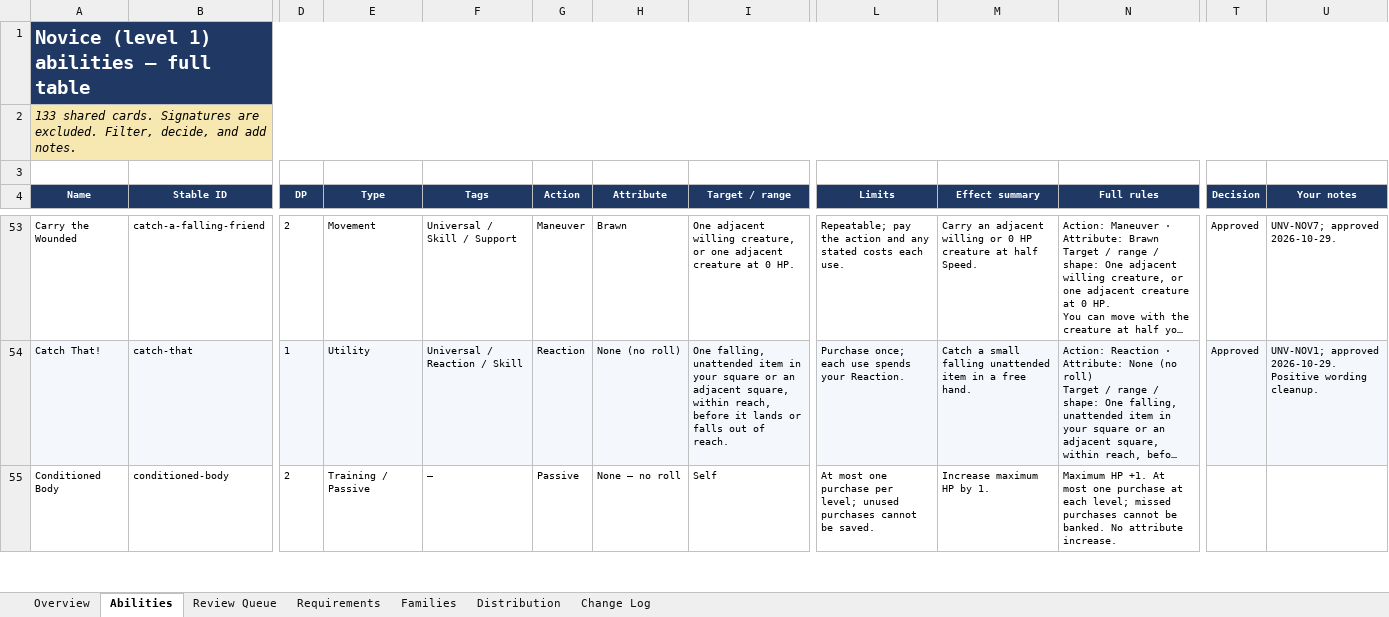
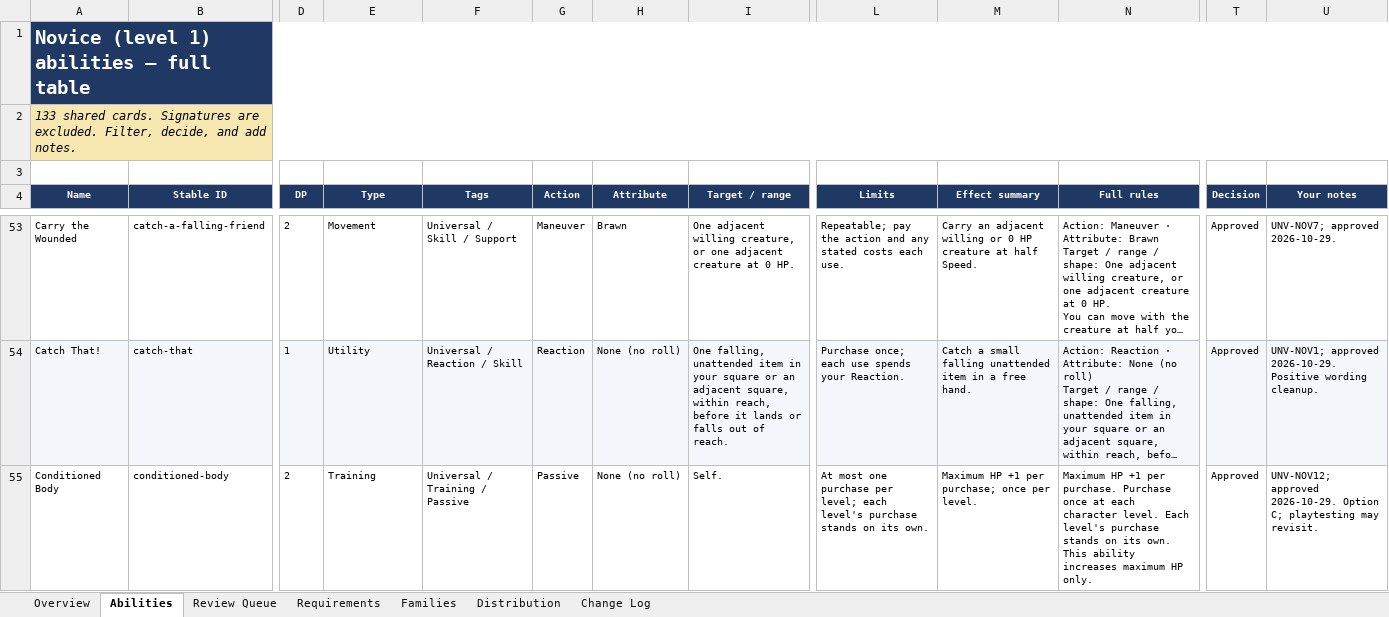
Before and after one commit to bruceamoser/heroes-of-legend, an Excel workbook: review/abilities/workbooks/31_Novice_Abilities.xlsx, sheet Abilities, drawn as a sheet; only a part is shown, gaps mark what is left out; long unchanged cells end in …; values as stored, in another font and other column widths than the file's, no borders; conditional formats not drawn; the diff covers the shown part only; the diff names each change by its address in the sheet, - before the commit and + after, or states it on an @@ line.

Commit message:
Close Universal Novice at 13 of 13
Approves Conditioned Body Option C and Hold a Conversation with progress-only 2/3/4. Records CHG-UNV-026 through CHG-UNV-029.

Universal ladder review is complete: 13 Novice, 6 Adept, 3 Master. Book cards remain unchanged.

```diff
--- a/review/abilities/workbooks/31_Novice_Abilities.xlsx (sheet Abilities)
+++ b/review/abilities/workbooks/31_Novice_Abilities.xlsx (sheet Abilities)
-E55 (Type): Training / Passive
+E55 (Type): Training
-F55 (Tags): —
+F55 (Tags): Universal / Training / Passive
-H55 (Attribute): None — no roll
+H55 (Attribute): None (no roll)
-I55 (Target / range): Self
+I55 (Target / range): Self.
-L55 (Limits): …per level; unused purchases cannot be saved.
+L55 (Limits): …per level; each level's purchase stands on its own.
-M55 (Effect summary): Increase maximum HP by 1.
+M55 (Effect summary): Maximum HP +1 per purchase; once per level.
-N55 (Full rules): Maximum HP +1. At most one purchase at each level; missed purchases cannot be banked. No attribute increase.
+N55 (Full rules): Maximum HP +1 per purchase. Purchase once at each character level. Each level's purchase stands on its own. This ability increases maximum HP only.
-T55 (Decision): (empty)
+T55 (Decision): Approved
-U55 (Your notes): (empty)
+U55 (Your notes): UNV-NOV12; approved 2026-10-29. Option C; playtesting may revisit.
```
Also changed, not shown: 8 edited cells elsewhere in this sheet, sheet Change Log, sheet Requirements, 7 other files.
